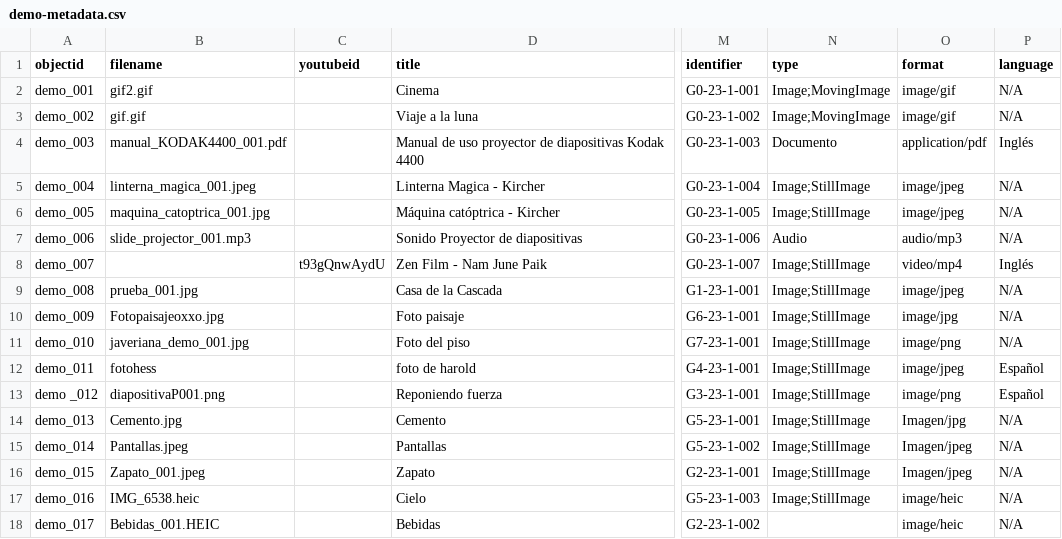
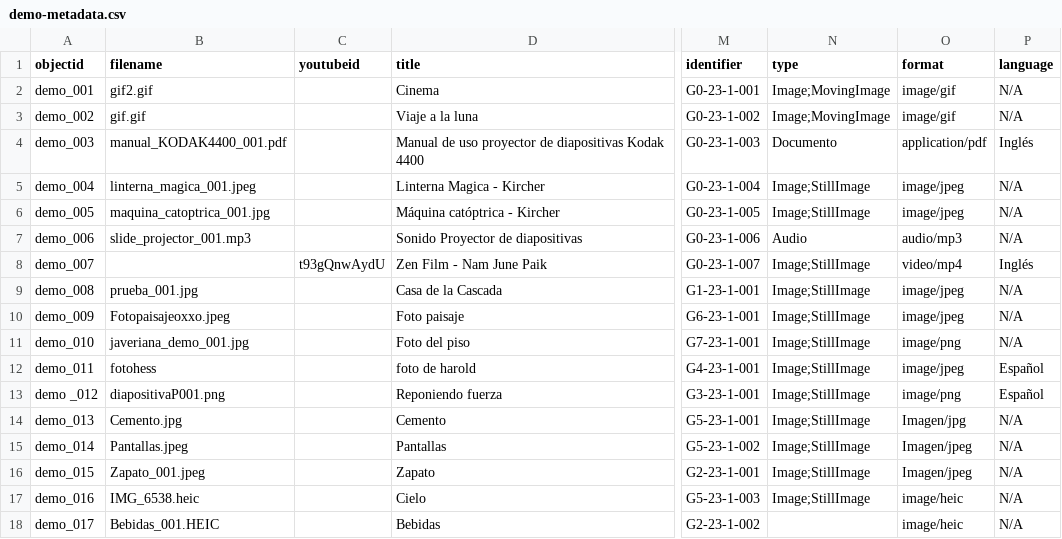
Before and after one commit to cdigitaljaveriana/collectionbuilder-gh, a CSV file: _data/demo-metadata.csv, drawn as a sheet; only a part is shown, gaps mark what is left out; the diff names each change by its address in the sheet, - before the commit and + after, or states it on an @@ line.

Commit message:
jpeg
jpeg

```diff
--- a/_data/demo-metadata.csv
+++ b/_data/demo-metadata.csv
-B10 (filename): Fotopaisajeoxxo.jpg
+B10 (filename): Fotopaisajeoxxo.jpeg
-O10 (format): image/jpg
+O10 (format): image/jpeg
```
